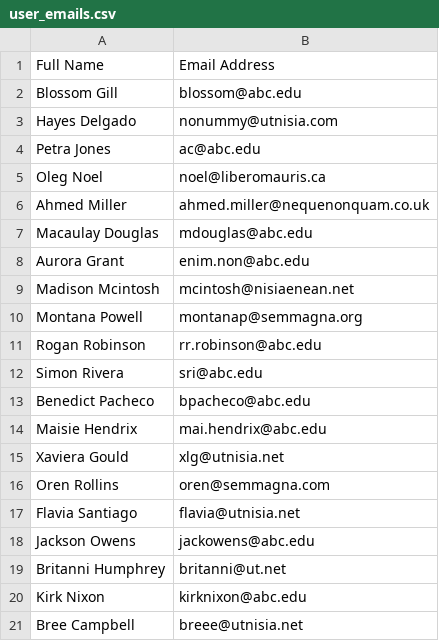
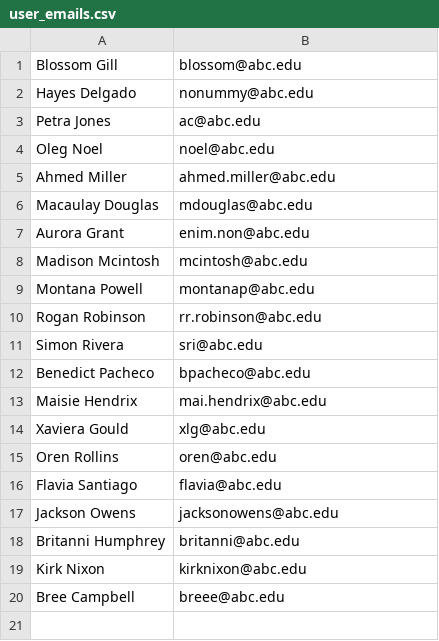
Before and after one commit to ajaykommaraju/coursera_track2, a CSV file: user_emails.csv, drawn as a sheet; removed rows and columns are numbered as before the commit, all else as after; the diff names each change by its address in the sheet, - before the commit and + after, or states it on an @@ line.

```diff
--- a/user_emails.csv
+++ b/user_emails.csv
-row 1: Full Name | Email Address
-B2: nonummy@utnisia.com
+B2: nonummy@abc.edu
-B4: noel@liberomauris.ca
+B4: noel@abc.edu
-B5: ahmed.miller@nequenonquam.co.uk
+B5: ahmed.miller@abc.edu
-B8: mcintosh@nisiaenean.net
+B8: mcintosh@abc.edu
-B9: montanap@semmagna.org
+B9: montanap@abc.edu
-B14: xlg@utnisia.net
+B14: xlg@abc.edu
-B15: oren@semmagna.com
+B15: oren@abc.edu
-B16: flavia@utnisia.net
+B16: flavia@abc.edu
-B17: jackowens@abc.edu
+B17: jacksonowens@abc.edu
-B18: britanni@ut.net
+B18: britanni@abc.edu
-B20: breee@utnisia.net
+B20: breee@abc.edu
```
Also changed, not shown: 4 other files.
